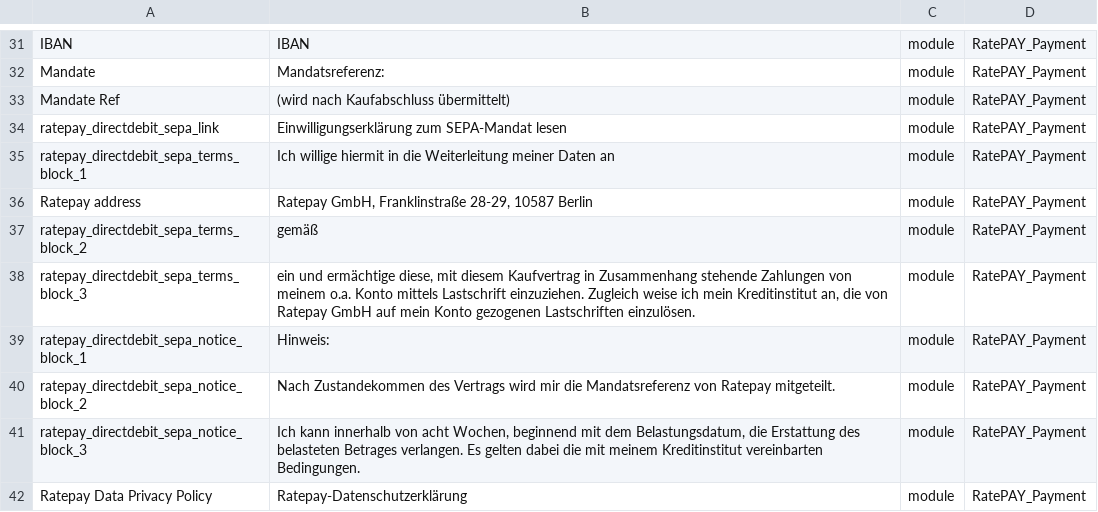
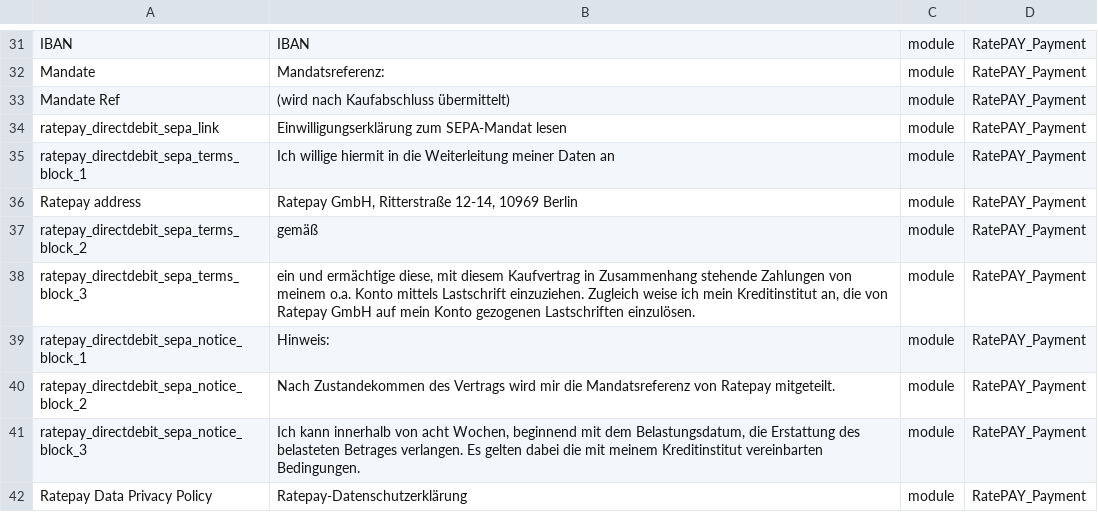
Before and after one commit to ratepay/magento2-module, a CSV file: i18n/de_DE.csv, drawn as a sheet; only a part is shown, gaps mark what is left out.

Commit message:
M2-117 - Changed Ratepay address

```diff
--- a/i18n/de_DE.csv
+++ b/i18n/de_DE.csv
@@ -35,3 +35,3 @@ ratepay_directdebit_sepa_link,Einwilligungserklärung zum SEPA-Mandat lesen,modu
 ratepay_directdebit_sepa_terms_block_1,Ich willige hiermit in die Weiterleitung meiner Daten an ,module,RatePAY_Payment
-"Ratepay address","Ratepay GmbH, Franklinstraße 28-29, 10587 Berlin",module,RatePAY_Payment
+"Ratepay address","Ratepay GmbH, Ritterstraße 12-14, 10969 Berlin",module,RatePAY_Payment
 ratepay_directdebit_sepa_terms_block_2,gemäß ,module,RatePAY_Payment
```
Also changed, not shown: i18n/en_GB.csv, i18n/en_US.csv.
